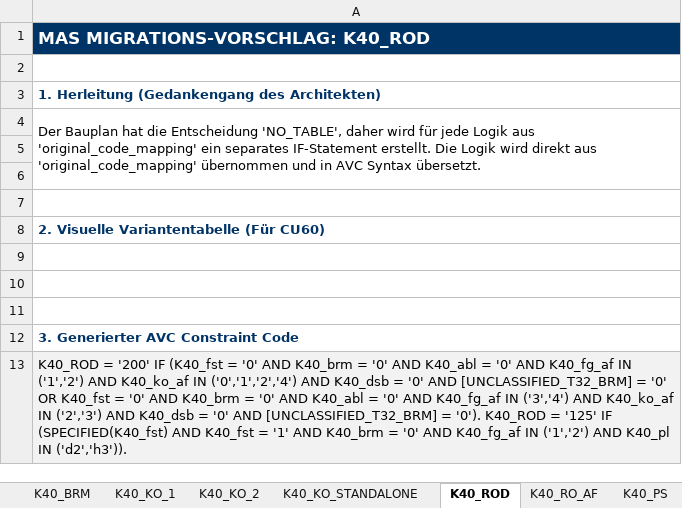
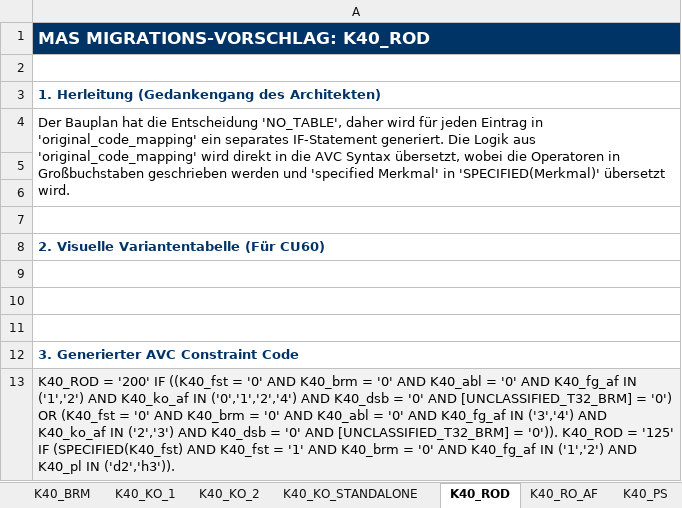
Before and after one commit to torbendoerrer/master_thesis, an Excel workbook: code/MAS_Entwickler_Dashboard_final_third_run.xlsx, sheet K40_ROD, drawn as a sheet; values as stored, in another font and other column widths than the file's, no borders; the diff names each change by its address in the sheet, - before the commit and + after, or states it on an @@ line.

```diff
--- a/code/MAS_Entwickler_Dashboard_final_third_run.xlsx (sheet K40_ROD)
+++ b/code/MAS_Entwickler_Dashboard_final_third_run.xlsx (sheet K40_ROD)
-A4: …wird für jede Logik aus 'original_code_mapping' ein separates IF-Statement erstellt. Die Logik wird direkt aus 'original_code_mapping' übernommen und in AVC Syntax übersetzt.
+A4: …wird für jeden Eintrag in 'original_code_mapping' ein separates IF-Statement generiert. Die Logik aus 'original_code_mapping' wird direkt in die AVC Syntax übersetzt, wobei die Operatoren in Großbuchstaben geschrieben werden und 'specified Merkmal' in 'SPECIFIED(Merkmal)' übersetzt wird.
-A13: …'200' IF (K40_fst = '0' AND K40_brm = '0' AND K40_abl = '0' AND K40_fg_af IN ('1','2') AND K40_ko_af IN ('0','1','2','4') AND K40_dsb = '0' AND [UNCLASSIFIED_T32_BRM] = '0' OR K40_fst = '0' AND K40_brm = '0' AND K40_abl = '0' AND K40_fg_af IN ('3','4') AND K40_ko_af IN ('2','3') AND K40_dsb = '0' AND [UNCLASSIFIED_T32_BRM] = '0'). K40_ROD =…
+A13: …'200' IF ((K40_fst = '0' AND K40_brm = '0' AND K40_abl = '0' AND K40_fg_af IN ('1','2') AND K40_ko_af IN ('0','1','2','4') AND K40_dsb = '0' AND [UNCLASSIFIED_T32_BRM] = '0') OR (K40_fst = '0' AND K40_brm = '0' AND K40_abl = '0' AND K40_fg_af IN ('3','4') AND K40_ko_af IN ('2','3') AND K40_dsb = '0' AND [UNCLASSIFIED_T32_BRM] = '0')). K40_ROD =…
```
Also changed, not shown: sheet K40_KO_2, sheet K40_KO_STANDALONE, sheet K40_PS, sheet K40_BRM, sheet K40_KO_1, sheet PS, 1 more sheet, 37 other files.
